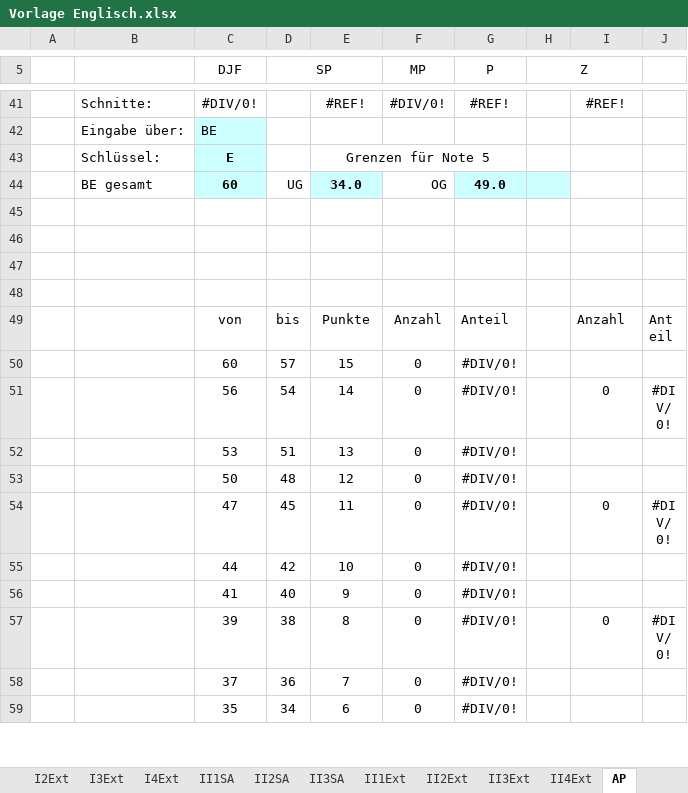
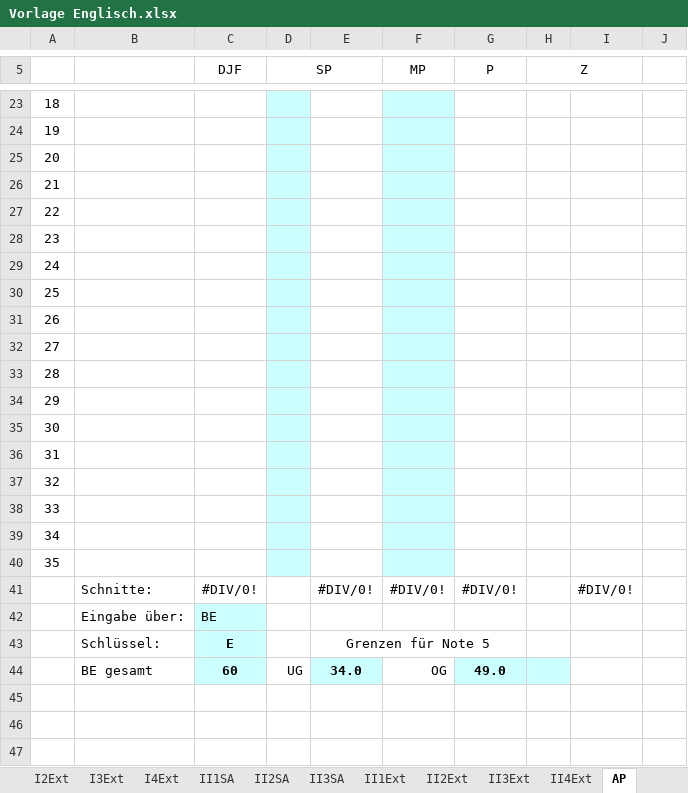
Before and after one commit to FOSBOS/diNo, an Excel workbook: Vorlage Englisch.xlsx, sheet AP, drawn as a sheet; only a part is shown, gaps mark what is left out; the shorter side is filled out with more unchanged rows; values as stored, in another font and other column widths than the file's, no borders; conditional formats not drawn; the diff covers the shown part only; the diff names each change by its address in the sheet, - before the commit and + after, or states it on an @@ line.

```diff
--- a/Vorlage Englisch.xlsx (sheet AP)
+++ b/Vorlage Englisch.xlsx (sheet AP)
+row 23: 18
+row 24: 19
+row 25: 20
+row 26: 21
+row 27: 22
+row 28: 23
+row 29: 24
+row 30: 25
+row 31: 26
+row 32: 27
+row 33: 28
+row 34: 29
+row 35: 30
+row 36: 31
+row 37: 32
+row 38: 33
+row 39: 34
+row 40: 35
-E41: #REF!
+E41: #DIV/0!
-G41 (P): #REF!
+G41 (P): #DIV/0!
-I41: #REF!
+I41: #DIV/0!
```
Also changed, not shown: 17 added rows and 35 removed rows elsewhere in this sheet, sheet Was wäre wenn, sheet I1SA, sheet II4Ext, sheet diNo, sheet Notenbogen, other sheet tabs, formulas that keep their value, 6 other files.
